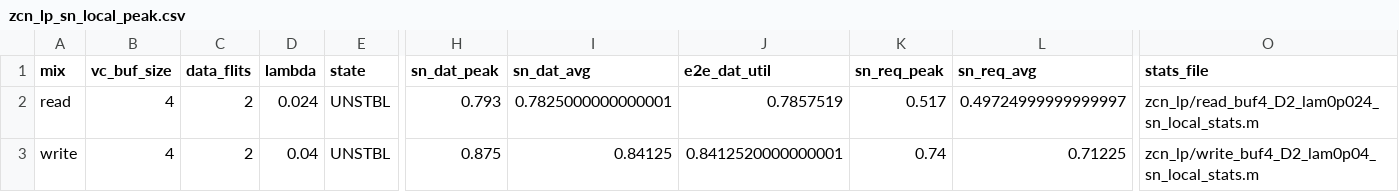
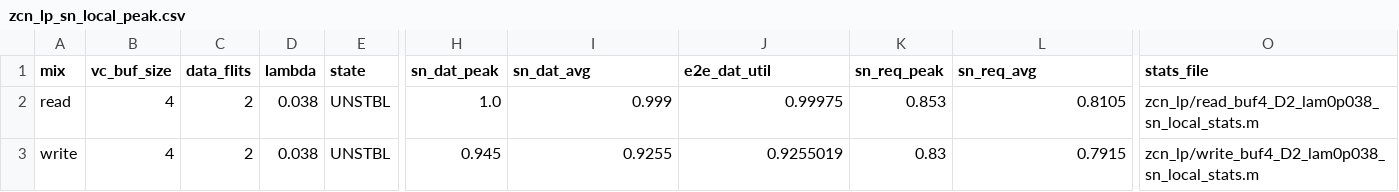
Before and after one commit to mingdasu-intc/booksim_test, a CSV file: doc/zcn_lp_sn_local_peak.csv, drawn as a sheet; only a part is shown, gaps mark what is left out; the diff names each change by its address in the sheet, - before the commit and + after, or states it on an @@ line.

```diff
--- a/doc/zcn_lp_sn_local_peak.csv
+++ b/doc/zcn_lp_sn_local_peak.csv
-D2 (lambda): 0.024
+D2 (lambda): 0.038
-H2 (sn_dat_peak): 0.793
+H2 (sn_dat_peak): 1.0
-I2 (sn_dat_avg): 0.7825000000000001
+I2 (sn_dat_avg): 0.999
-J2 (e2e_dat_util): 0.7857519
+J2 (e2e_dat_util): 0.99975
-K2 (sn_req_peak): 0.517
+K2 (sn_req_peak): 0.853
-L2 (sn_req_avg): 0.49724999999999997
+L2 (sn_req_avg): 0.8105
-O2 (stats_file): zcn_lp/read_buf4_D2_lam0p024_sn_local_stats.m
+O2 (stats_file): zcn_lp/read_buf4_D2_lam0p038_sn_local_stats.m
-D3 (lambda): 0.04
+D3 (lambda): 0.038
-H3 (sn_dat_peak): 0.875
+H3 (sn_dat_peak): 0.945
-I3 (sn_dat_avg): 0.84125
+I3 (sn_dat_avg): 0.9255
-J3 (e2e_dat_util): 0.8412520000000001
+J3 (e2e_dat_util): 0.9255019
-K3 (sn_req_peak): 0.74
+K3 (sn_req_peak): 0.83
-L3 (sn_req_avg): 0.71225
+L3 (sn_req_avg): 0.7915
-O3 (stats_file): zcn_lp/write_buf4_D2_lam0p04_sn_local_stats.m
+O3 (stats_file): zcn_lp/write_buf4_D2_lam0p038_sn_local_stats.m
```
Also changed, not shown: doc/zcn_lp_sn_local_peak_sweep.csv, doc/zcn_lp_sn_read_ceiling.csv, 12 other files.
